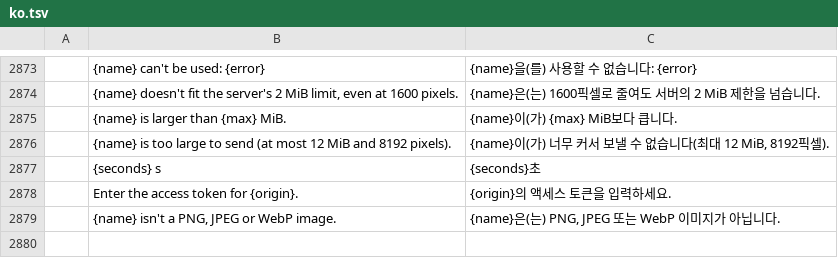
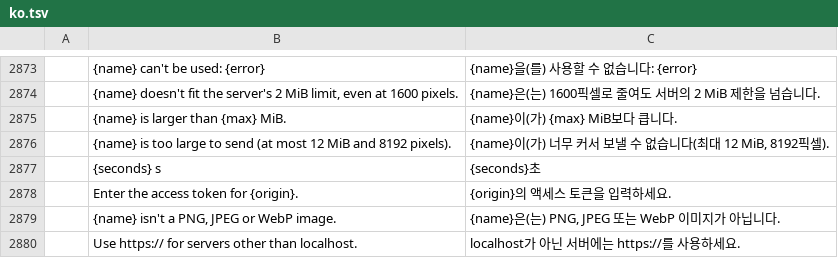
Before and after one commit to ViewHook/photocraft, a TSV file: crates/ui-egui/src/i18n/ko.tsv, drawn as a sheet; only a part is shown, gaps mark what is left out; the diff names each change by its address in the sheet, - before the commit and + after, or states it on an @@ line.

```diff
--- a/crates/ui-egui/src/i18n/ko.tsv
+++ b/crates/ui-egui/src/i18n/ko.tsv
+row 2880:  | Use https:// for servers other than localhost. | localhost가 아닌 서버에는 https://를 사용하세요.
```
Also changed, not shown: crates/ui-egui/src/i18n/cs.tsv, crates/ui-egui/src/i18n/fr.tsv, 13 other files.
